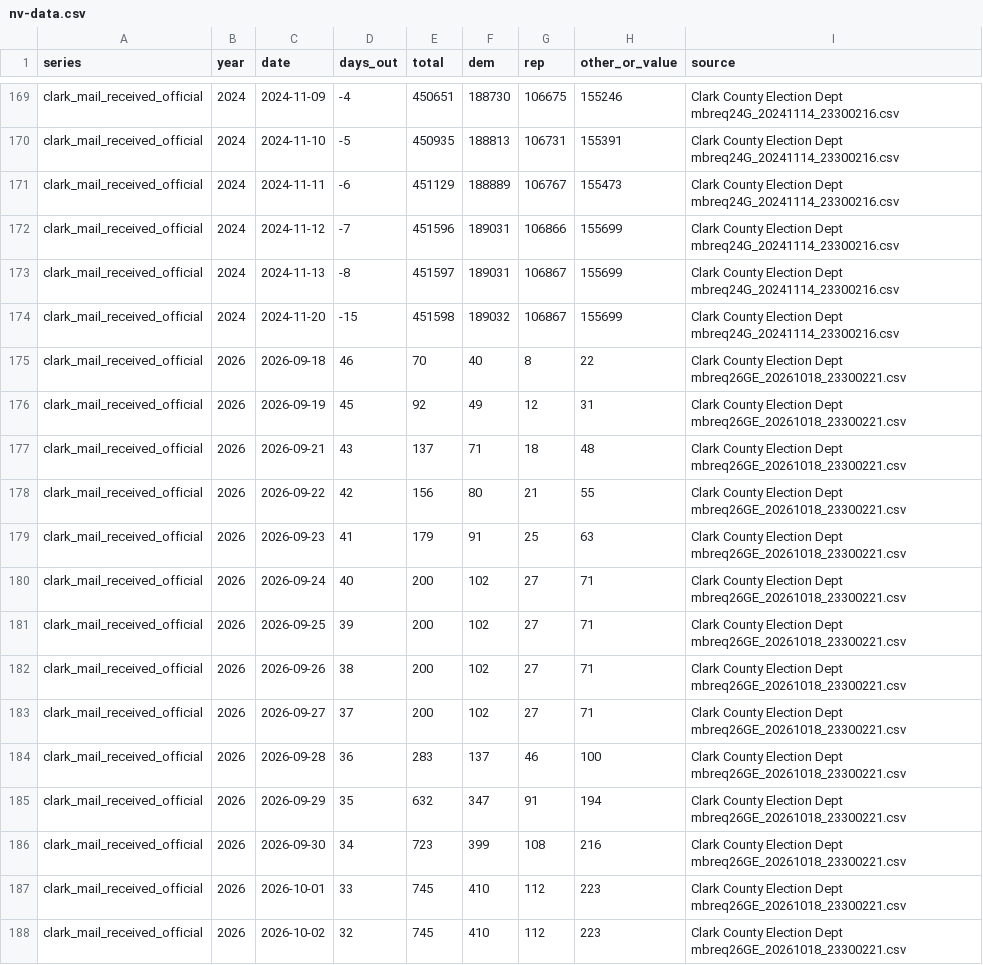
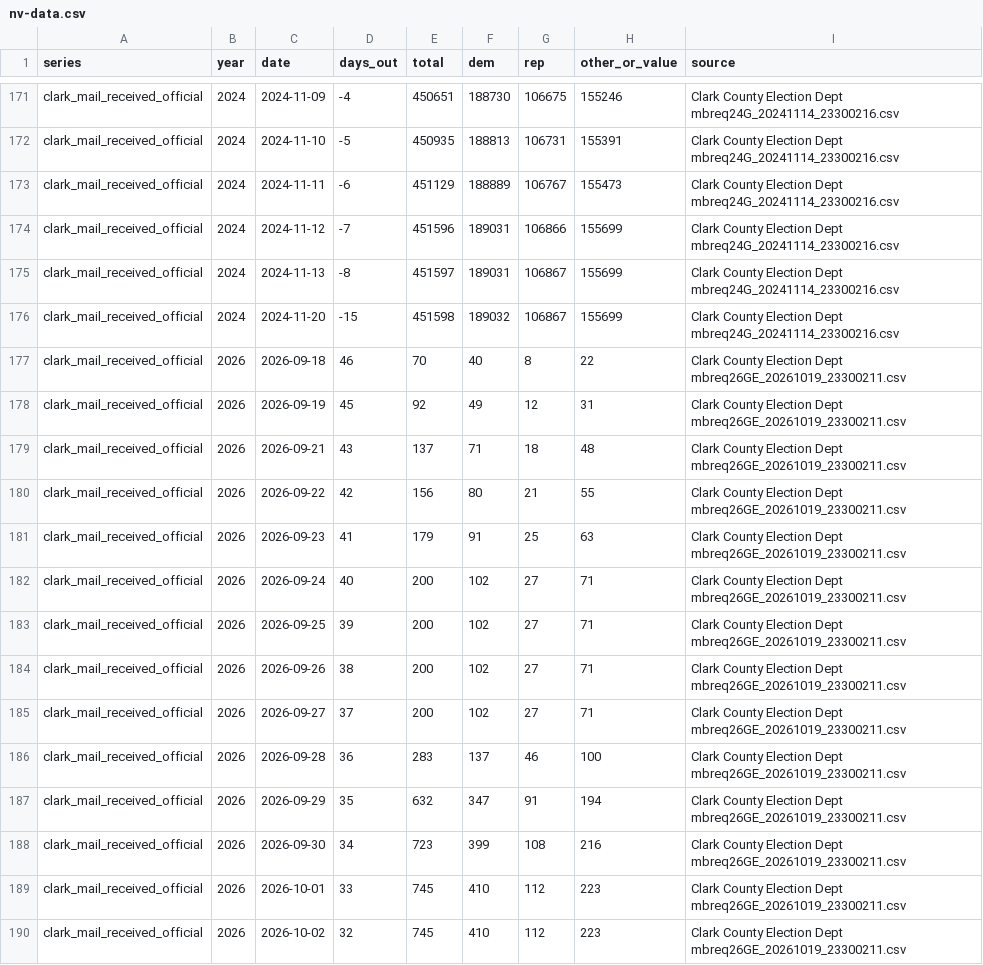
Before and after one commit to sethjlevyhub/fl-early-vote, a CSV file: site/nv-data.csv, drawn as a sheet; only a part is shown, gaps mark what is left out; the diff covers the shown part only.

```diff
--- a/site/nv-data.csv
+++ b/site/nv-data.csv
@@ -174,15 +176,15 @@ clark_mail_received_official,2024,2024-11-13,-8,451597,189031,106867,155699,Clar
 clark_mail_received_official,2024,2024-11-20,-15,451598,189032,106867,155699,Clark County Election Dept mbreq24G_20241114_23300216.csv
-clark_mail_received_official,2026,2026-09-18,46,70,40,8,22,Clark County Election Dept mbreq26GE_20261018_23300221.csv
-clark_mail_received_official,2026,2026-09-19,45,92,49,12,31,Clark County Election Dept mbreq26GE_20261018_23300221.csv
-clark_mail_received_official,2026,2026-09-21,43,137,71,18,48,Clark County Election Dept mbreq26GE_20261018_23300221.csv
-clark_mail_received_official,2026,2026-09-22,42,156,80,21,55,Clark County Election Dept mbreq26GE_20261018_23300221.csv
-clark_mail_received_official,2026,2026-09-23,41,179,91,25,63,Clark County Election Dept mbreq26GE_20261018_23300221.csv
-clark_mail_received_official,2026,2026-09-24,40,200,102,27,71,Clark County Election Dept mbreq26GE_20261018_23300221.csv
-clark_mail_received_official,2026,2026-09-25,39,200,102,27,71,Clark County Election Dept mbreq26GE_20261018_23300221.csv
-clark_mail_received_official,2026,2026-09-26,38,200,102,27,71,Clark County Election Dept mbreq26GE_20261018_23300221.csv
-clark_mail_received_official,2026,2026-09-27,37,200,102,27,71,Clark County Election Dept mbreq26GE_20261018_23300221.csv
-clark_mail_received_official,2026,2026-09-28,36,283,137,46,100,Clark County Election Dept mbreq26GE_20261018_23300221.csv
-clark_mail_received_official,2026,2026-09-29,35,632,347,91,194,Clark County Election Dept mbreq26GE_20261018_23300221.csv
-clark_mail_received_official,2026,2026-09-30,34,723,399,108,216,Clark County Election Dept mbreq26GE_20261018_23300221.csv
-clark_mail_received_official,2026,2026-10-01,33,745,410,112,223,Clark County Election Dept mbreq26GE_20261018_23300221.csv
-clark_mail_received_official,2026,2026-10-02,32,745,410,112,223,Clark County Election Dept mbreq26GE_20261018_23300221.csv
+clark_mail_received_official,2026,2026-09-18,46,70,40,8,22,Clark County Election Dept mbreq26GE_20261019_23300211.csv
+clark_mail_received_official,2026,2026-09-19,45,92,49,12,31,Clark County Election Dept mbreq26GE_20261019_23300211.csv
+clark_mail_received_official,2026,2026-09-21,43,137,71,18,48,Clark County Election Dept mbreq26GE_20261019_23300211.csv
+clark_mail_received_official,2026,2026-09-22,42,156,80,21,55,Clark County Election Dept mbreq26GE_20261019_23300211.csv
+clark_mail_received_official,2026,2026-09-23,41,179,91,25,63,Clark County Election Dept mbreq26GE_20261019_23300211.csv
+clark_mail_received_official,2026,2026-09-24,40,200,102,27,71,Clark County Election Dept mbreq26GE_20261019_23300211.csv
+clark_mail_received_official,2026,2026-09-25,39,200,102,27,71,Clark County Election Dept mbreq26GE_20261019_23300211.csv
+clark_mail_received_official,2026,2026-09-26,38,200,102,27,71,Clark County Election Dept mbreq26GE_20261019_23300211.csv
+clark_mail_received_official,2026,2026-09-27,37,200,102,27,71,Clark County Election Dept mbreq26GE_20261019_23300211.csv
+clark_mail_received_official,2026,2026-09-28,36,283,137,46,100,Clark County Election Dept mbreq26GE_20261019_23300211.csv
+clark_mail_received_official,2026,2026-09-29,35,632,347,91,194,Clark County Election Dept mbreq26GE_20261019_23300211.csv
+clark_mail_received_official,2026,2026-09-30,34,723,399,108,216,Clark County Election Dept mbreq26GE_20261019_23300211.csv
+clark_mail_received_official,2026,2026-10-01,33,745,410,112,223,Clark County Election Dept mbreq26GE_20261019_23300211.csv
+clark_mail_received_official,2026,2026-10-02,32,745,410,112,223,Clark County Election Dept mbreq26GE_20261019_23300211.csv
```
Also changed, not shown: 4 added rows and 51 edited cells elsewhere in this file, site/data.csv, site/nc-hist.csv, 36 other files.
